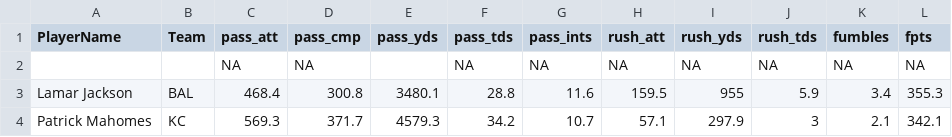
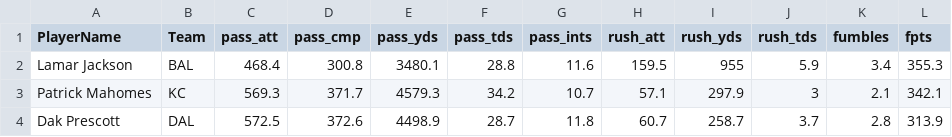
Before and after one commit to couthcommander/football-values, a CSV file: 2020/proj_qb20.csv, drawn as a sheet; only a part is shown; the shorter side is filled out with more unchanged rows; the diff names each change by its address in the sheet, - before the commit and + after, or states it on an @@ line.

```diff
--- a/2020/proj_qb20.csv
+++ b/2020/proj_qb20.csv
-row 2:  |  | NA | NA |  | NA | NA | NA | NA | NA | NA | NA
```
Also changed, not shown: 2020/proj_rb20.csv, 2020/proj_te20.csv, 1 other file.
